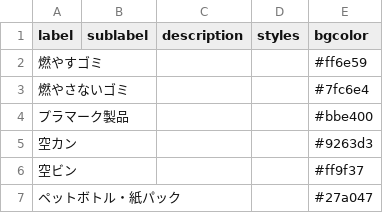
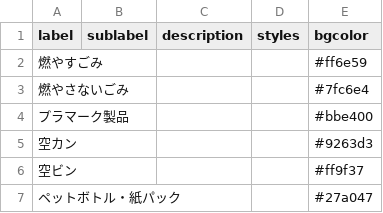
Before and after one commit to Joyo-shi/5374, a CSV file: data/description.csv, drawn as a sheet.

```diff
--- a/data/description.csv
+++ b/data/description.csv
@@ -1,4 +1,4 @@
 label,sublabel,description,styles,bgcolor
-燃やすゴミ,,,,#ff6e59
-燃やさないゴミ,,,,#7fc6e4
+燃やすごみ,,,,#ff6e59
+燃やさないごみ,,,,#7fc6e4
 プラマーク製品,,,,#bbe400
```
Also changed, not shown: data/area_days.csv, data/target.csv.
